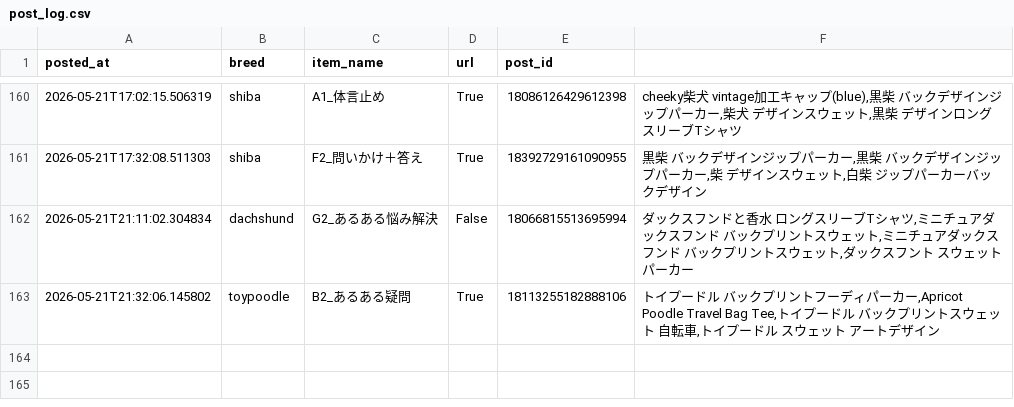
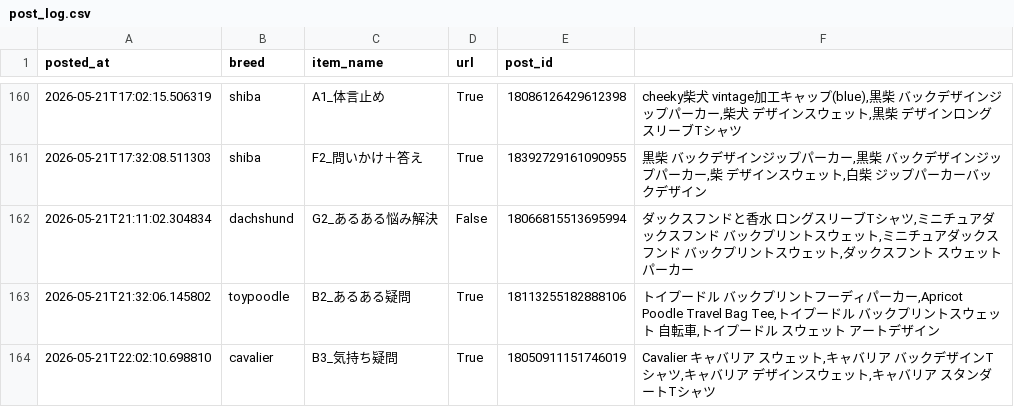
Before and after one commit to takaso123so/dgru-threads, a CSV file: logs/post_log.csv, drawn as a sheet; only a part is shown, gaps mark what is left out.

```diff
--- a/logs/post_log.csv
+++ b/logs/post_log.csv
@@ -163 +163,2 @@ posted_at,breed,item_name,url,post_id
 2026-05-21T21:32:06.145802,toypoodle,B2_あるある疑問,True,18113255182888106,"トイプードル　バックプリントフーディパーカー,Apricot Poodle Travel Bag Tee,トイプードル　バックプリントスウェット　自転車,トイプードル　スウェット　アートデザイン"
+2026-05-21T22:02:10.698810,cavalier,B3_気持ち疑問,True,18050911151746019,"Cavalier　キャバリア　スウェット,キャバリア　バックデザインTシャツ,キャバリア　デザインスウェット,キャバリア　スタンダートTシャツ"
```
